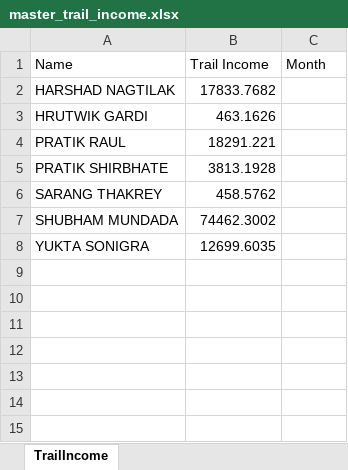
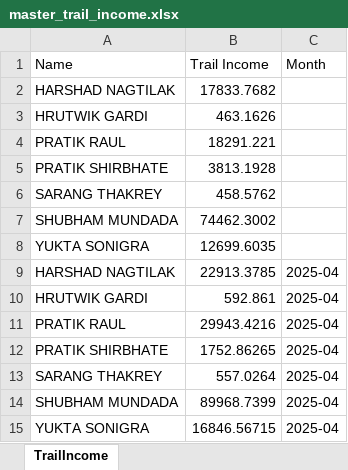
Before and after one commit to Shreyans19Shah/incentive_calculator, an Excel workbook: app/trail-data/master_trail_income.xlsx, sheet TrailIncome, drawn as a sheet; values as stored, in another font and other column widths than the file's, no borders; the diff names each change by its address in the sheet, - before the commit and + after, or states it on an @@ line.

Commit message:
Update master_trail_income.xlsx for 2025-04

```diff
--- a/app/trail-data/master_trail_income.xlsx (sheet TrailIncome)
+++ b/app/trail-data/master_trail_income.xlsx (sheet TrailIncome)
+row 9: HARSHAD NAGTILAK | 22913.3785 | 2025-04
+row 10: HRUTWIK GARDI | 592.861 | 2025-04
+row 11: PRATIK RAUL | 29943.4216 | 2025-04
+row 12: PRATIK SHIRBHATE | 1752.86265 | 2025-04
+row 13: SARANG THAKREY | 557.0264 | 2025-04
+row 14: SHUBHAM MUNDADA | 89968.7399 | 2025-04
+row 15: YUKTA SONIGRA | 16846.56715 | 2025-04
```
